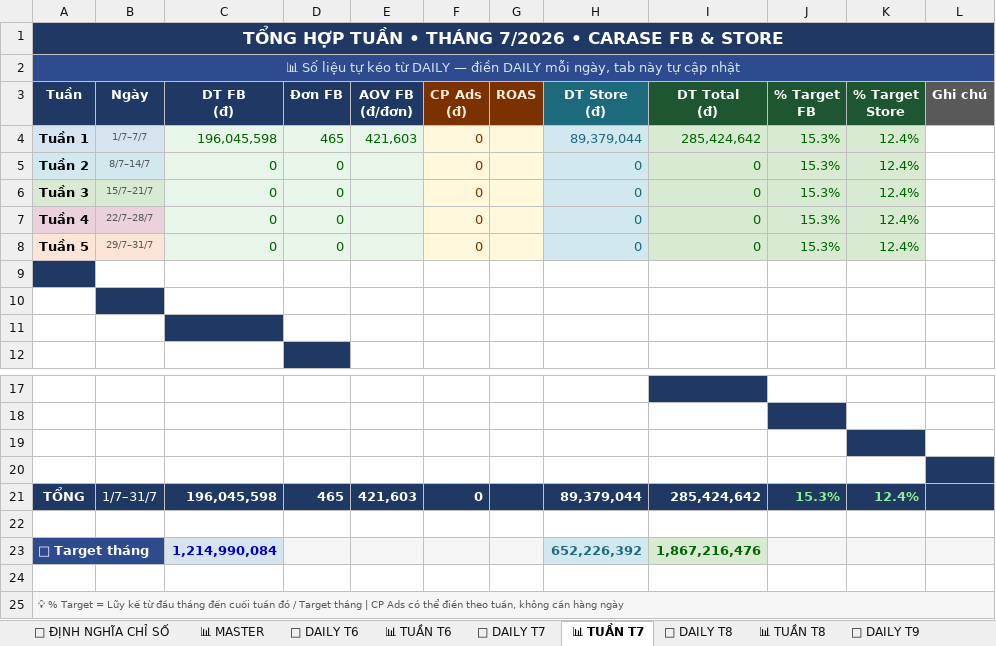
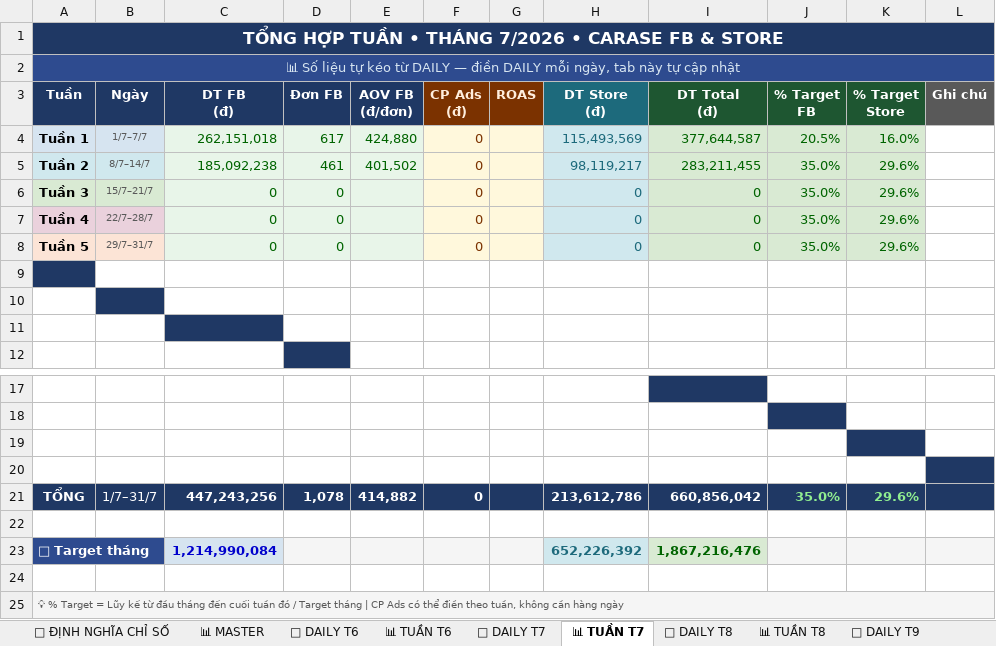
Before and after one commit to team-sale-calen/TRACKER, an Excel workbook: data.xlsx, sheet 📊 TUẦN T7, drawn as a sheet; only a part is shown, gaps mark what is left out; values as stored, in another font and other column widths than the file's, no borders; the diff names each change by its address in the sheet, - before the commit and + after, or states it on an @@ line.

```diff
--- a/data.xlsx (sheet 📊 TUẦN T7)
+++ b/data.xlsx (sheet 📊 TUẦN T7)
-C4 (DT FB (đ)): 196,045,598
+C4 (DT FB (đ)): 262,151,018
-D4 (Đơn FB): 465
+D4 (Đơn FB): 617
-E4 (AOV FB (đ/đơn)): 421,603
+E4 (AOV FB (đ/đơn)): 424,880
-H4 (DT Store (đ)): 89,379,044
+H4 (DT Store (đ)): 115,493,569
-I4 (DT Total (đ)): 285,424,642
+I4 (DT Total (đ)): 377,644,587
-J4 (% Target FB): 15.3%
+J4 (% Target FB): 20.5%
-K4 (% Target Store): 12.4%
+K4 (% Target Store): 16.0%
-C5 (DT FB (đ)): 0
+C5 (DT FB (đ)): 185,092,238
-D5 (Đơn FB): 0
+D5 (Đơn FB): 461
-E5 (AOV FB (đ/đơn)): (empty)
+E5 (AOV FB (đ/đơn)): 401,502
-H5 (DT Store (đ)): 0
+H5 (DT Store (đ)): 98,119,217
-I5 (DT Total (đ)): 0
+I5 (DT Total (đ)): 283,211,455
-J5:J8 (% Target FB): 15.3%
+J5:J8 (% Target FB): 35.0%
-K5:K8 (% Target Store): 12.4%
+K5:K8 (% Target Store): 29.6%
-C21 (DT FB (đ)): 196,045,598
+C21 (DT FB (đ)): 447,243,256
-D21 (Đơn FB): 465
+D21 (Đơn FB): 1,078
-E21 (AOV FB (đ/đơn)): 421,603
+E21 (AOV FB (đ/đơn)): 414,882
-H21 (DT Store (đ)): 89,379,044
+H21 (DT Store (đ)): 213,612,786
-I21 (DT Total (đ)): 285,424,642
+I21 (DT Total (đ)): 660,856,042
-J21 (% Target FB): 15.3%
+J21 (% Target FB): 35.0%
-K21 (% Target Store): 12.4%
+K21 (% Target Store): 29.6%
```
Also changed, not shown: sheet HÀNH VI SP, sheet 📅 DAILY T7, sheet 📅 DAILY T6, sheet 📊 MASTER.
